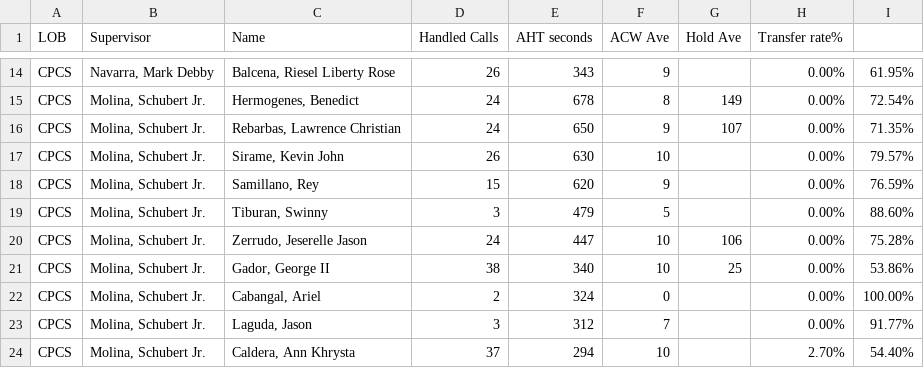
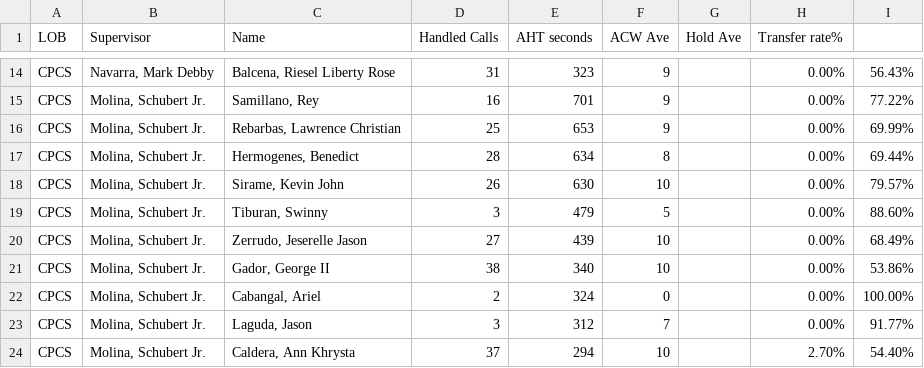
Before and after one commit to CGS-J/CPCS-AHT, a CSV file: cpcs.csv, drawn as a sheet; only a part is shown, gaps mark what is left out; removed rows and columns are numbered as before the commit, all else as after; the diff covers the shown part only; the diff names each change by its address in the sheet, - before the commit and + after, or states it on an @@ line.

```diff
--- a/cpcs.csv
+++ b/cpcs.csv
-D14 (Handled Calls): 26
+D14 (Handled Calls): 31
-E14 (AHT seconds): 343
+E14 (AHT seconds): 323
-I14: 61.95%
+I14: 56.43%
-row 15: CPCS | Molina, Schubert Jr. | Hermogenes, Benedict | 24 | 678 | 8 | 149 | 0.00% | 72.54%
+row 15: CPCS | Molina, Schubert Jr. | Samillano, Rey | 16 | 701 | 9 |  | 0.00% | 77.22%
-D16 (Handled Calls): 24
+D16 (Handled Calls): 25
-E16 (AHT seconds): 650
+E16 (AHT seconds): 653
-G16 (Hold Ave): 107
+G16 (Hold Ave): (empty)
-I16: 71.35%
+I16: 69.99%
+row 17: CPCS | Molina, Schubert Jr. | Hermogenes, Benedict | 28 | 634 | 8 |  | 0.00% | 69.44%
-row 18: CPCS | Molina, Schubert Jr. | Samillano, Rey | 15 | 620 | 9 |  | 0.00% | 76.59%
-D20 (Handled Calls): 24
+D20 (Handled Calls): 27
-E20 (AHT seconds): 447
+E20 (AHT seconds): 439
-G20 (Hold Ave): 106
+G20 (Hold Ave): (empty)
-I20: 75.28%
+I20: 68.49%
-G21 (Hold Ave): 25
+G21 (Hold Ave): (empty)
```
Also changed, not shown: 4 added rows, 4 removed rows and 27 edited cells elsewhere in this file, cpcsAHT.csv, 1 other file.
